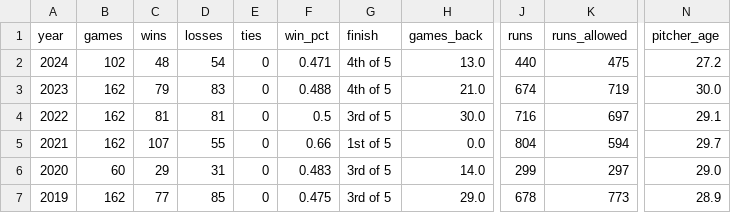
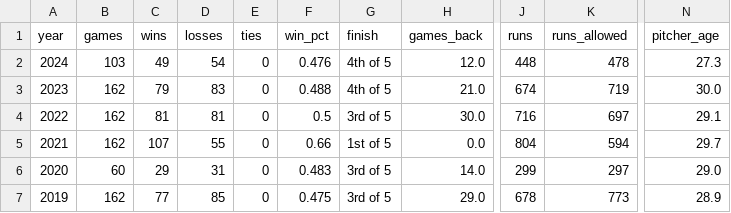
Before and after one commit to wilkens/giants, a CSV file: data/standings/giants_season_outcomes.csv, drawn as a sheet; only a part is shown, gaps mark what is left out; the diff names each change by its address in the sheet, - before the commit and + after, or states it on an @@ line.

```diff
--- a/data/standings/giants_season_outcomes.csv
+++ b/data/standings/giants_season_outcomes.csv
-B2 (games): 102
+B2 (games): 103
-C2 (wins): 48
+C2 (wins): 49
-F2 (win_pct): 0.471
+F2 (win_pct): 0.476
-H2 (games_back): 13.0
+H2 (games_back): 12.0
-J2 (runs): 440
+J2 (runs): 448
-K2 (runs_allowed): 475
+K2 (runs_allowed): 478
-N2 (pitcher_age): 27.2
+N2 (pitcher_age): 27.3
```
Also changed, not shown: data/pitching/giants_pitching_totals_current.csv, data/standings/giants_standings_1958_present.csv, 17 other files.
